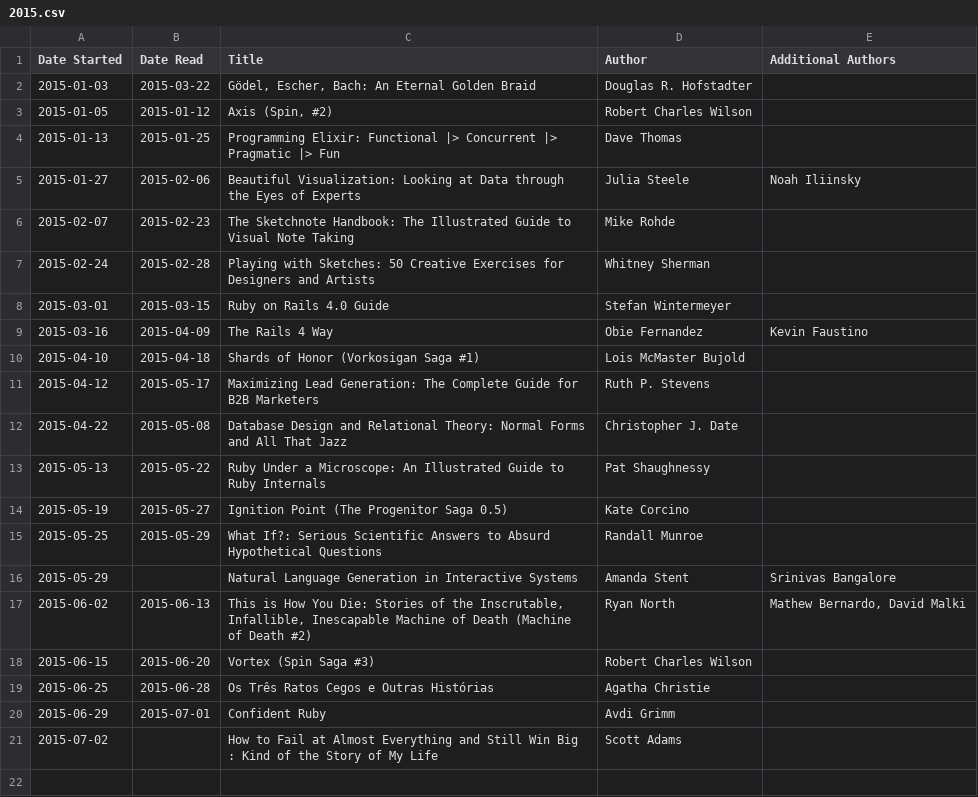
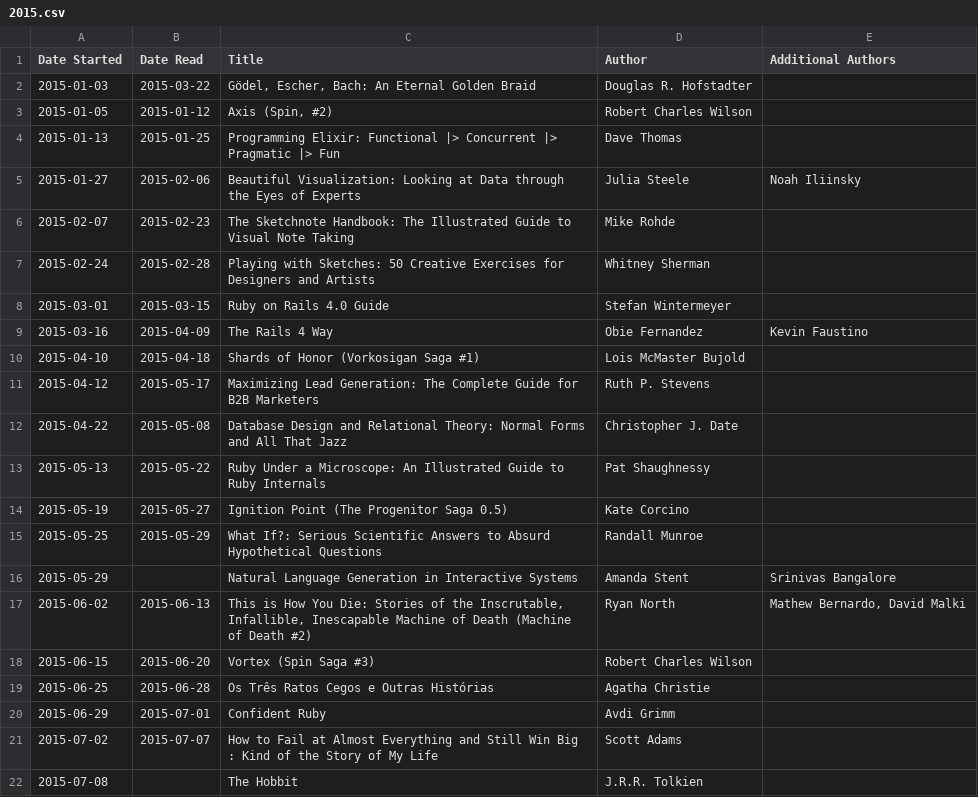
Before and after one commit to dtamai/book_timeline, a CSV file: 2015.csv, drawn as a sheet.

Commit message:
Update 2015.csv

```diff
--- a/2015.csv
+++ b/2015.csv
@@ -20,2 +20,3 @@ Date Started,Date Read,Title,Author,Additional Authors
 2015-06-29,2015-07-01,"Confident Ruby","Avdi Grimm",
-2015-07-02,,"How to Fail at Almost Everything and Still Win Big : Kind of the Story of My Life","Scott Adams",
+2015-07-02,2015-07-07,"How to Fail at Almost Everything and Still Win Big : Kind of the Story of My Life","Scott Adams",
+2015-07-08,,"The Hobbit","J.R.R. Tolkien",
```
